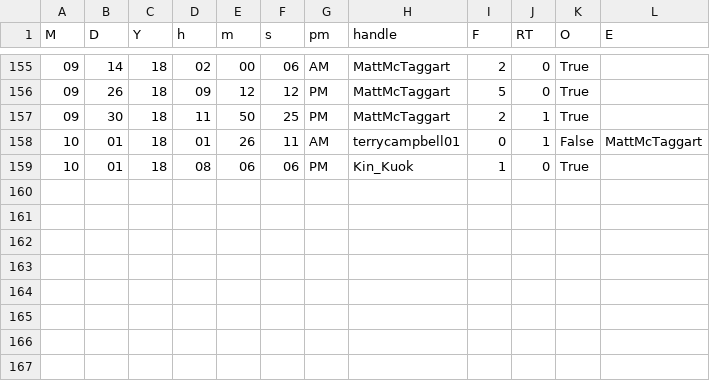
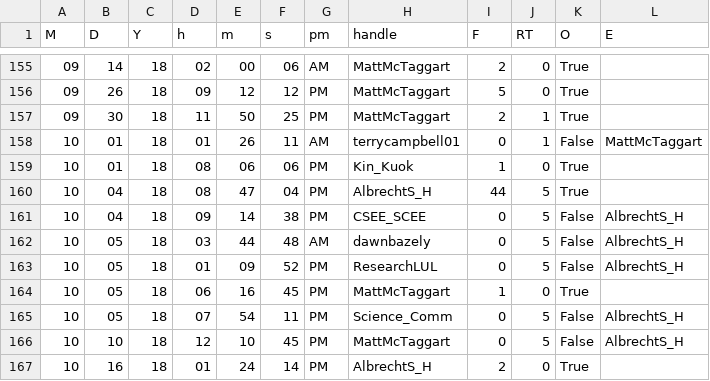
Before and after one commit to aaronjmaxwell/CSPC, a CSV file: data/sciparl.csv, drawn as a sheet; only a part is shown, gaps mark what is left out.

```diff
--- a/data/sciparl.csv
+++ b/data/sciparl.csv
@@ -159 +159,9 @@ M,D,Y,h,m,s,pm,handle,F,RT,O,E
 10,01,18,08,06,06,PM,Kin_Kuok,1,0,True,
+10,04,18,08,47,04,PM,AlbrechtS_H,44,5,True,
+10,04,18,09,14,38,PM,CSEE_SCEE,0,5,False,AlbrechtS_H
+10,05,18,03,44,48,AM,dawnbazely,0,5,False,AlbrechtS_H
+10,05,18,01,09,52,PM,ResearchLUL,0,5,False,AlbrechtS_H
+10,05,18,06,16,45,PM,MattMcTaggart,1,0,True,
+10,05,18,07,54,11,PM,Science_Comm,0,5,False,AlbrechtS_H
+10,10,18,12,10,45,PM,MattMcTaggart,0,5,False,AlbrechtS_H
+10,16,18,01,24,14,PM,AlbrechtS_H,2,0,True,
```
Also changed, not shown: data/activity.csv, data/communicators.csv, 4 other files.
